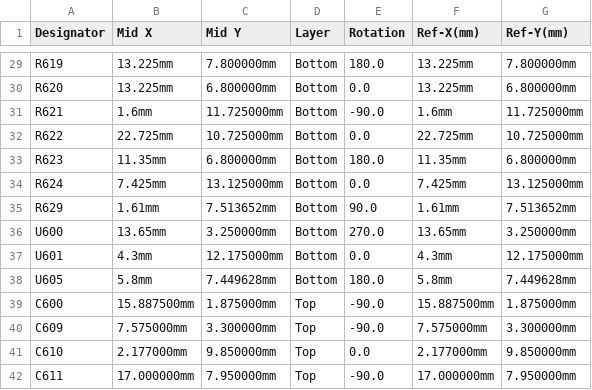
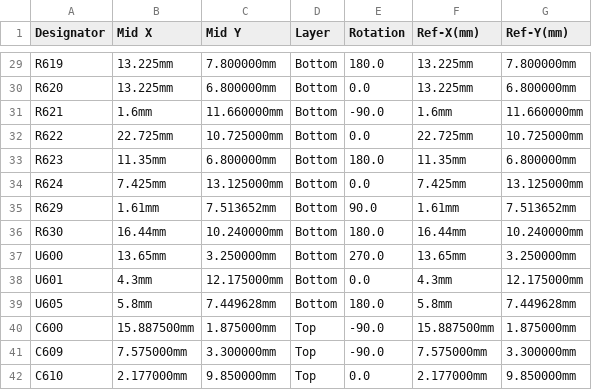
Before and after one commit to andreika-git/hellen-one, a CSV file: modules/wbo/0.4/wbo-CPL.csv, drawn as a sheet; only a part is shown, gaps mark what is left out; the shorter side is filled out with more unchanged rows.

```diff
--- a/modules/wbo/0.4/wbo-CPL.csv
+++ b/modules/wbo/0.4/wbo-CPL.csv
@@ -30,3 +30,3 @@ R619,13.225mm,7.800000mm,Bottom,180.0,13.225mm,7.800000mm
 R620,13.225mm,6.800000mm,Bottom,0.0,13.225mm,6.800000mm
-R621,1.6mm,11.725000mm,Bottom,-90.0,1.6mm,11.725000mm
+R621,1.6mm,11.660000mm,Bottom,-90.0,1.6mm,11.660000mm
 R622,22.725mm,10.725000mm,Bottom,0.0,22.725mm,10.725000mm
@@ -35,2 +35,3 @@ R624,7.425mm,13.125000mm,Bottom,0.0,7.425mm,13.125000mm
 R629,1.61mm,7.513652mm,Bottom,90.0,1.61mm,7.513652mm
+R630,16.44mm,10.240000mm,Bottom,180.0,16.44mm,10.240000mm
 U600,13.65mm,3.250000mm,Bottom,270.0,13.65mm,3.250000mm
```
Also changed, not shown: modules/wbo/0.4/wbo-BOM.csv, 13 other files.
